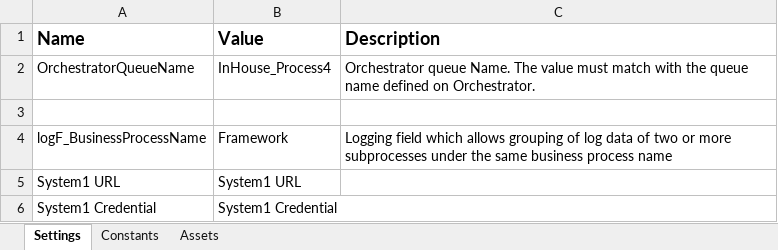
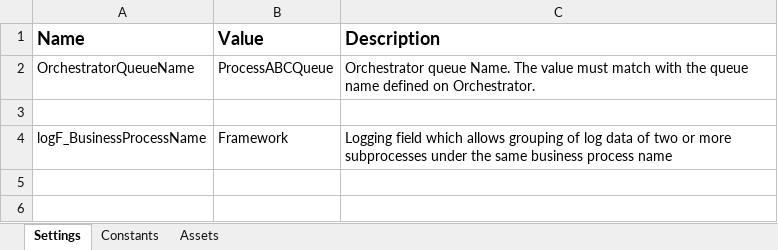
Before and after one commit to VillePajala/Generate-Yearly-Report-Dispatcher, an Excel workbook: Data/Config.xlsx, sheet Settings, drawn as a sheet; values as stored, in another font and other column widths than the file's, no borders; the diff names each change by its address in the sheet, - before the commit and + after, or states it on an @@ line.

```diff
--- a/Data/Config.xlsx (sheet Settings)
+++ b/Data/Config.xlsx (sheet Settings)
-B2 (Value): InHouse_Process4
+B2 (Value): ProcessABCQueue
-row 5: System1 URL | System1 URL
-row 6: System1 Credential | System1 Credential
```
Also changed, not shown: sheet Constants, 36 other files.
